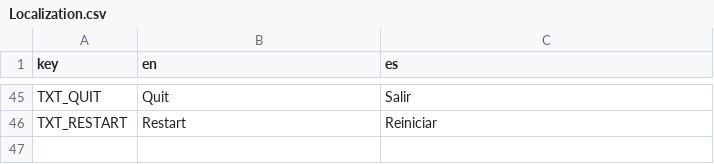
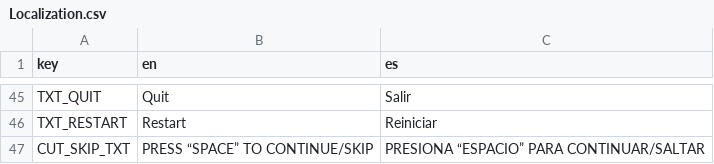
Before and after one commit to Stargost/training-facility, a CSV file: training-facility-(main)/misc/Localization.csv, drawn as a sheet; only a part is shown, gaps mark what is left out; the diff names each change by its address in the sheet, - before the commit and + after, or states it on an @@ line.

```diff
--- a/training-facility-(main)/misc/Localization.csv
+++ b/training-facility-(main)/misc/Localization.csv
+row 47: CUT_SKIP_TXT | PRESS “SPACE” TO CONTINUE/SKIP | PRESIONA “ESPACIO” PARA CONTINUAR/SALTAR
```
Also changed, not shown: 35 other files.
